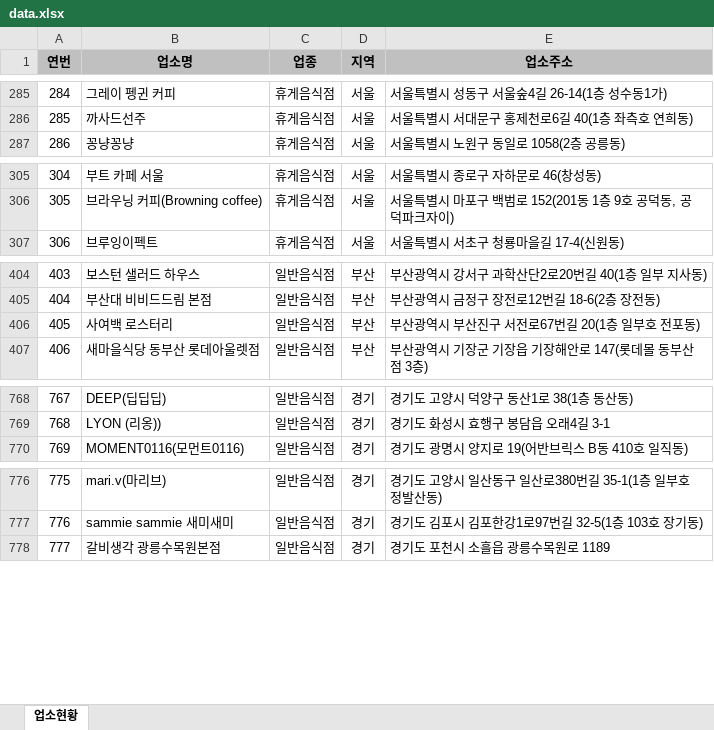
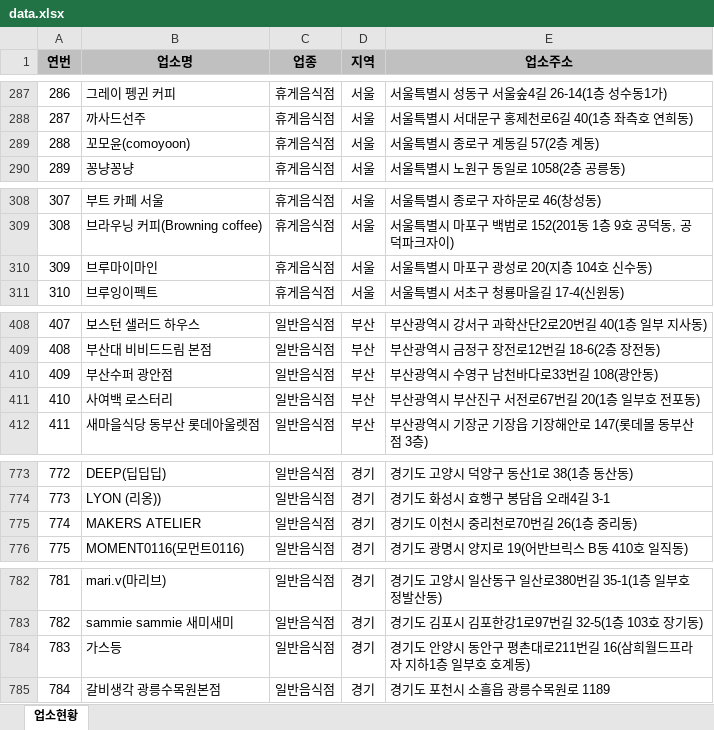
Before and after one commit to mumuabba/mumu_search, an Excel workbook: data.xlsx, sheet 업소현황, drawn as a sheet; only a part is shown, gaps mark what is left out; values as stored, in another font and other column widths than the file's, no borders; the diff covers the shown part only; the diff names each change by its address in the sheet, - before the commit and + after, or states it on an @@ line.

```diff
--- a/data.xlsx (sheet 업소현황)
+++ b/data.xlsx (sheet 업소현황)
@@ column A (연번) renumbered between rows 49 and 1940 @@
+row 289: 288 | 꼬모윤(comoyoon) | 휴게음식점 | 서울 | 서울특별시 종로구 계동길 57(2층 계동)
+row 310: 309 | 브루마이마인 | 휴게음식점 | 서울 | 서울특별시 마포구 광성로 20(지층 104호 신수동)
+row 410: 409 | 부산수퍼 광안점 | 일반음식점 | 부산 | 부산광역시 수영구 남천바다로33번길 108(광안동)
+row 775: 774 | MAKERS ATELIER | 일반음식점 | 경기 | 경기도 이천시 중리천로70번길 26(1층 중리동)
+row 784: 783 | 가스등 | 일반음식점 | 경기 | 경기도 안양시 동안구 평촌대로211번길 16(삼희월드프라자 지하1층 일부호 호계동)
```
Also changed, not shown: 27 added rows, 4 removed rows and 1 moved row elsewhere in this sheet.
